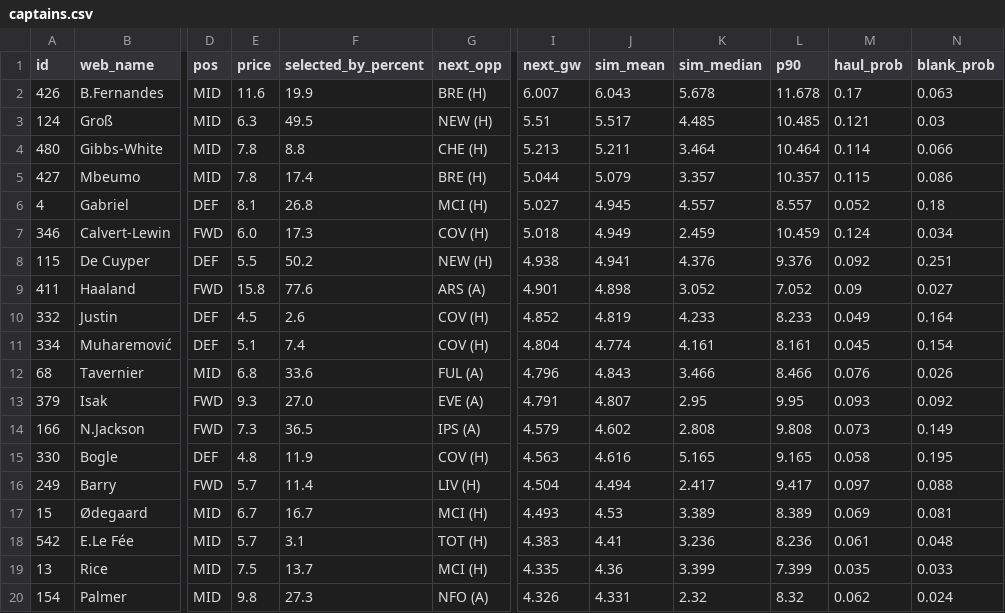
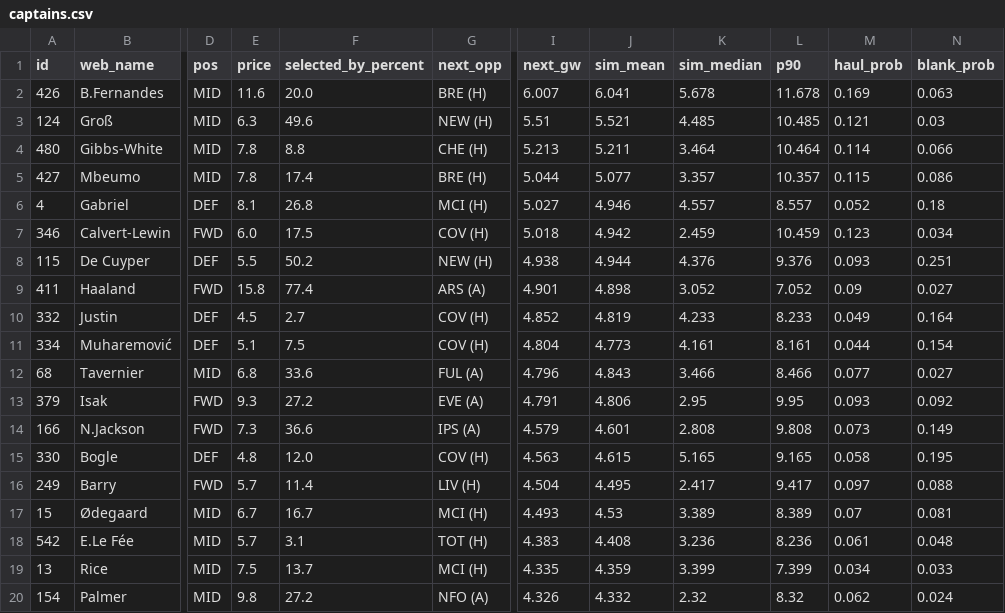
Before and after one commit to arlind55/fplproject, a CSV file: data/current/captains.csv, drawn as a sheet; only a part is shown, gaps mark what is left out; the diff covers the shown part only; the diff names each change by its address in the sheet, - before the commit and + after, or states it on an @@ line.

```diff
--- a/data/current/captains.csv
+++ b/data/current/captains.csv
-F2 (selected_by_percent): 19.9
+F2 (selected_by_percent): 20.0
-J2 (sim_mean): 6.043
+J2 (sim_mean): 6.041
-M2 (haul_prob): 0.17
+M2 (haul_prob): 0.169
-F3 (selected_by_percent): 49.5
+F3 (selected_by_percent): 49.6
-J3 (sim_mean): 5.517
+J3 (sim_mean): 5.521
-J5 (sim_mean): 5.079
+J5 (sim_mean): 5.077
-J6 (sim_mean): 4.945
+J6 (sim_mean): 4.946
-F7 (selected_by_percent): 17.3
+F7 (selected_by_percent): 17.5
-J7 (sim_mean): 4.949
+J7 (sim_mean): 4.942
-M7 (haul_prob): 0.124
+M7 (haul_prob): 0.123
-J8 (sim_mean): 4.941
+J8 (sim_mean): 4.944
-M8 (haul_prob): 0.092
+M8 (haul_prob): 0.093
-F9 (selected_by_percent): 77.6
+F9 (selected_by_percent): 77.4
-F10 (selected_by_percent): 2.6
+F10 (selected_by_percent): 2.7
-F11 (selected_by_percent): 7.4
+F11 (selected_by_percent): 7.5
-J11 (sim_mean): 4.774
+J11 (sim_mean): 4.773
-M11 (haul_prob): 0.045
+M11 (haul_prob): 0.044
-M12 (haul_prob): 0.076
+M12 (haul_prob): 0.077
-N12 (blank_prob): 0.026
+N12 (blank_prob): 0.027
-F13 (selected_by_percent): 27.0
+F13 (selected_by_percent): 27.2
-J13 (sim_mean): 4.807
+J13 (sim_mean): 4.806
-F14 (selected_by_percent): 36.5
+F14 (selected_by_percent): 36.6
-J14 (sim_mean): 4.602
+J14 (sim_mean): 4.601
-F15 (selected_by_percent): 11.9
+F15 (selected_by_percent): 12.0
-J15 (sim_mean): 4.616
+J15 (sim_mean): 4.615
-J16 (sim_mean): 4.494
+J16 (sim_mean): 4.495
-M17 (haul_prob): 0.069
+M17 (haul_prob): 0.07
-J18 (sim_mean): 4.41
+J18 (sim_mean): 4.408
-J19 (sim_mean): 4.36
+J19 (sim_mean): 4.359
-M19 (haul_prob): 0.035
+M19 (haul_prob): 0.034
-F20 (selected_by_percent): 27.3
+F20 (selected_by_percent): 27.2
-J20 (sim_mean): 4.331
+J20 (sim_mean): 4.332
```
Also changed, not shown: 27 edited cells elsewhere in this file, data/current/players.csv, data/current/projections.csv, 7 other files.
